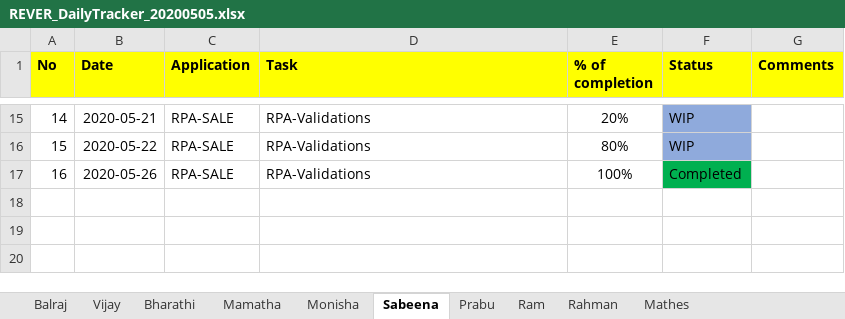
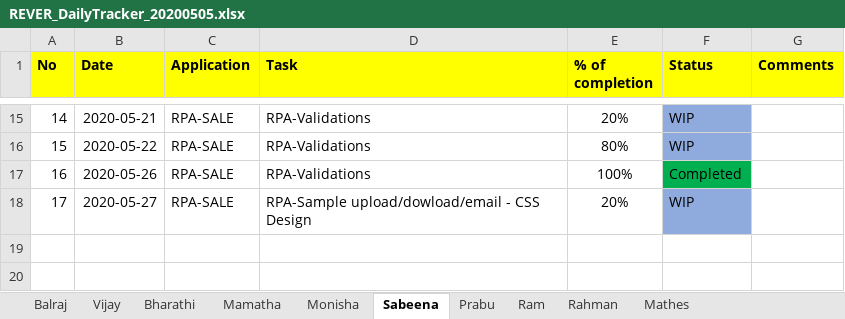
Before and after one commit to Sabeena-github/DailyTracker, an Excel workbook: REVER_DailyTracker_20200505.xlsx, sheet Sabeena, drawn as a sheet; only a part is shown, gaps mark what is left out; values as stored, in another font and other column widths than the file's, no borders; the diff names each change by its address in the sheet, - before the commit and + after, or states it on an @@ line.

Commit message:
Status Update - (27-05-2020)

```diff
--- a/REVER_DailyTracker_20200505.xlsx (sheet Sabeena)
+++ b/REVER_DailyTracker_20200505.xlsx (sheet Sabeena)
-row 18: (empty)
+row 18: 17 | 2020-05-27 | RPA-SALE | RPA-Sample upload/dowload/email - CSS Design | 20% | WIP
-F18 fill: none
+F18 fill: #8FAADC
```
